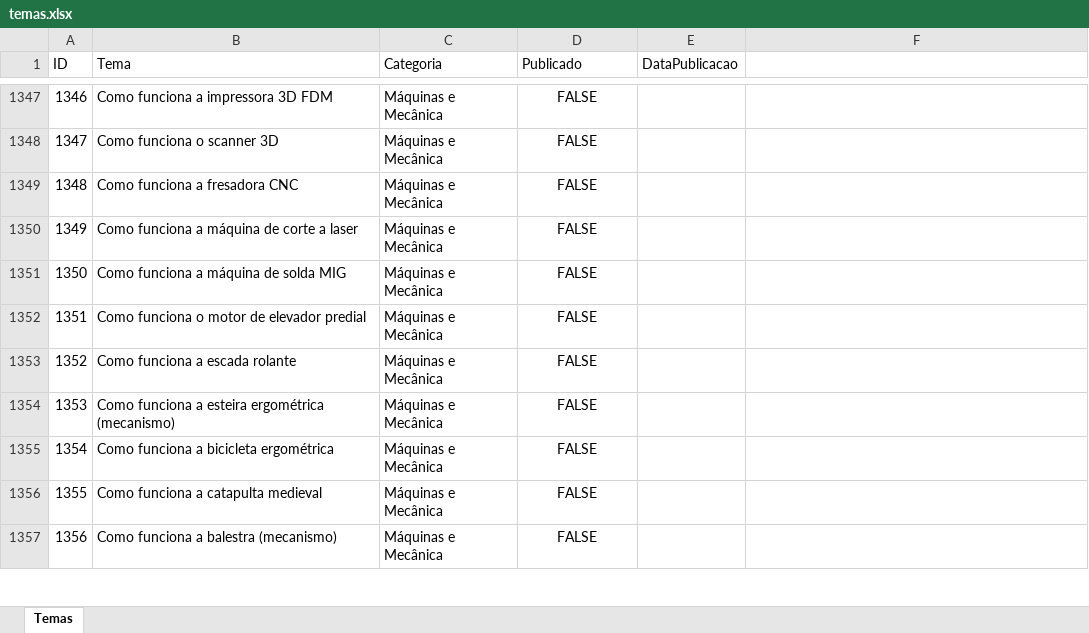
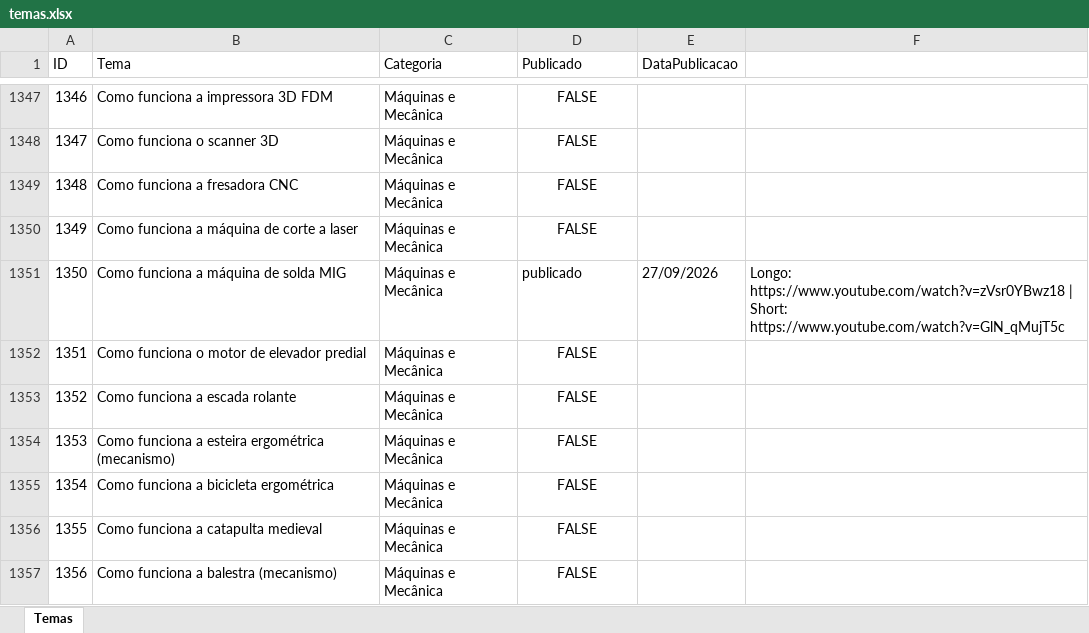
Before and after one commit to wilianjanez/InfoClubYT, an Excel workbook: temas/temas.xlsx, sheet Temas, drawn as a sheet; only a part is shown, gaps mark what is left out; values as stored, in another font and other column widths than the file's, no borders; the diff names each change by its address in the sheet, - before the commit and + after, or states it on an @@ line.

```diff
--- a/temas/temas.xlsx (sheet Temas)
+++ b/temas/temas.xlsx (sheet Temas)
-D1351 (Publicado): FALSE
+D1351 (Publicado): publicado
-D1351 alignment: center
+D1351 alignment: left
-E1351 (DataPublicacao): (empty)
+E1351 (DataPublicacao): 27/09/2026
-F1351: (empty)
+F1351: Longo: https://www.youtube.com/watch?v=zVsr0YBwz18 | Short: https://www.youtube.com/watch?v=GlN_qMujT5c
```
